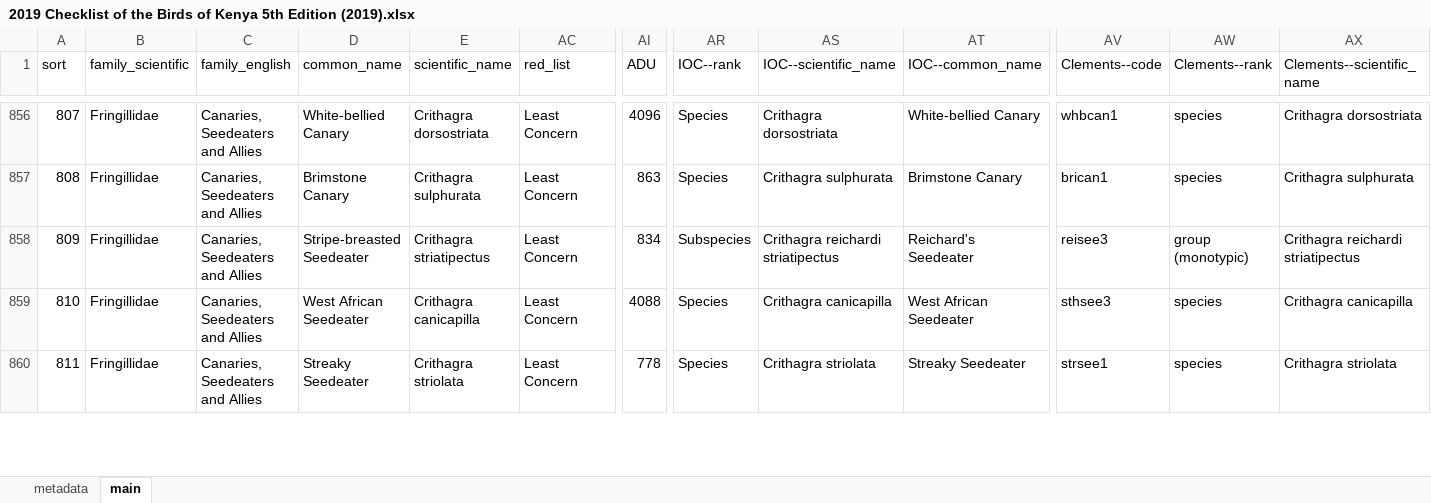
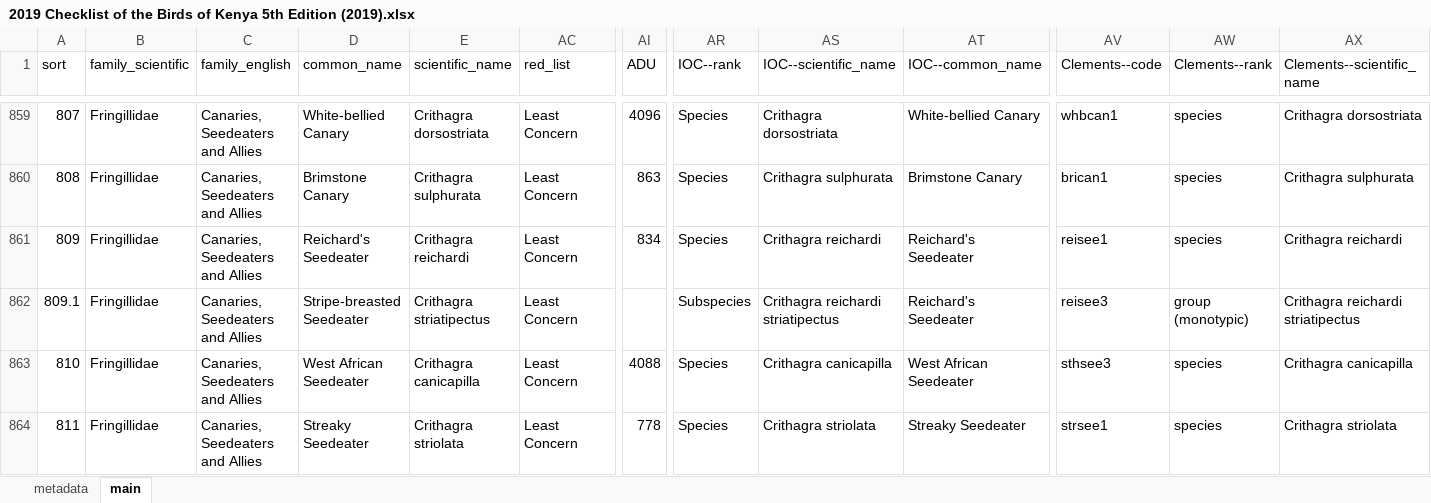
Before and after one commit to A-Rocha-Kenya/Birds-of-Kenya, an Excel workbook: Checklist of the Birds of Kenya 5th Edition (2019)/2019 Checklist of the Birds of Kenya 5th Edition (2019).xlsx, sheet main, drawn as a sheet; only a part is shown, gaps mark what is left out; values as stored, in another font and other column widths than the file's, no borders; conditional formats and table styles not drawn; addresses are those after the commit; rows hold the shown columns only; the diff covers the shown part only; the diff names each change by its address in the sheet, - before the commit and + after, or states it on an @@ line.

```diff
--- a/Checklist of the Birds of Kenya 5th Edition (2019)/2019 Checklist of the Birds of Kenya 5th Edition (2019).xlsx (sheet main)
+++ b/Checklist of the Birds of Kenya 5th Edition (2019)/2019 Checklist of the Birds of Kenya 5th Edition (2019).xlsx (sheet main)
@@ column A (sort) renumbered between rows 409 and 875 @@
+row 861: 809 | Fringillidae | Canaries, Seedeaters and Allies | Reichard's Seedeater | Crithagra reichardi | Least Concern | 834 | Species | Crithagra reichardi | Reichard's Seedeater | reisee1 | species | Crithagra reichardi
-AI862 (ADU): 834
+AI862 (ADU): (empty)
```
Also changed, not shown: 5 added rows, 1 removed row and 99 edited cells elsewhere in this sheet, hidden cells, 1 other file.
